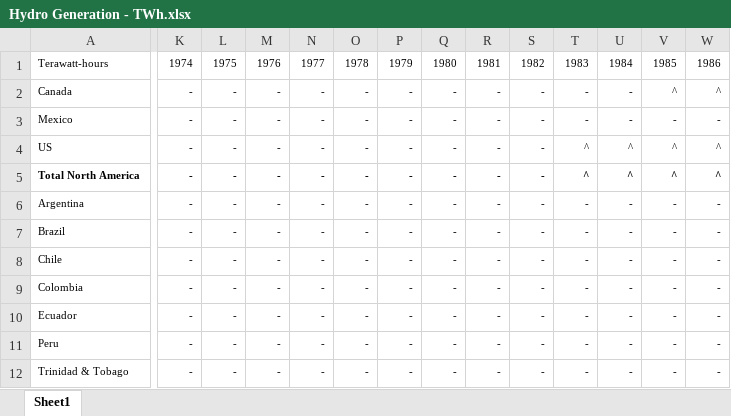
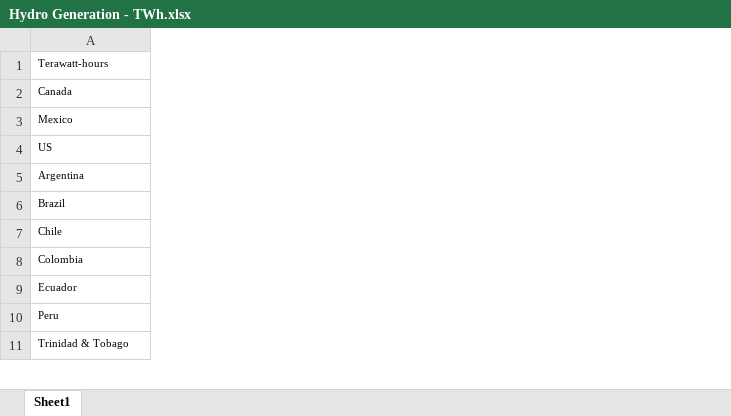
Before and after one commit to DyingDown/Wind-Energy-Visualization, an Excel workbook: static/data/Hydro Generation - TWh.xlsx, sheet Sheet1, drawn as a sheet; only a part is shown, gaps mark what is left out; values as stored, in another font and other column widths than the file's, no borders; removed rows and columns are numbered as before the commit, all else as after; rows hold the shown columns only; the diff covers the shown part only; the diff names each change by its address in the sheet, - before the commit and + after, or states it on an @@ line.

```diff
--- a/static/data/Hydro Generation - TWh.xlsx (sheet Sheet1)
+++ b/static/data/Hydro Generation - TWh.xlsx (sheet Sheet1)
-column K, rows 1-4: 1974 | - | - | -; rows 6-12: all -
-column L, rows 1-4: 1975 | - | - | -; rows 6-12: all -
-column M, rows 1-4: 1976 | - | - | -; rows 6-12: all -
-column N, rows 1-4: 1977 | - | - | -; rows 6-12: all -
-column O, rows 1-4: 1978 | - | - | -; rows 6-12: all -
-column P, rows 1-4: 1979 | - | - | -; rows 6-12: all -
-column Q, rows 1-4: 1980 | - | - | -; rows 6-12: all -
-column R, rows 1-4: 1981 | - | - | -; rows 6-12: all -
-column S, rows 1-4: 1982 | - | - | -; rows 6-12: all -
-column T, rows 1-4: 1983 | - | - | ^; rows 6-12: all -
-column U, rows 1-4: 1984 | - | - | ^; rows 6-12: all -
-column V, rows 1-4: 1985 | ^ | - | ^; rows 6-12: all -
-column W, rows 1-4: 1986 | ^ | - | ^; rows 6-12: all -
-row 5: Total North America | - | - | - | - | - | - | - | - | - | ^ | ^ | ^ | ^
```
Also changed, not shown: 7 removed rows and 73 edited cells elsewhere in this sheet, 10 other files.
